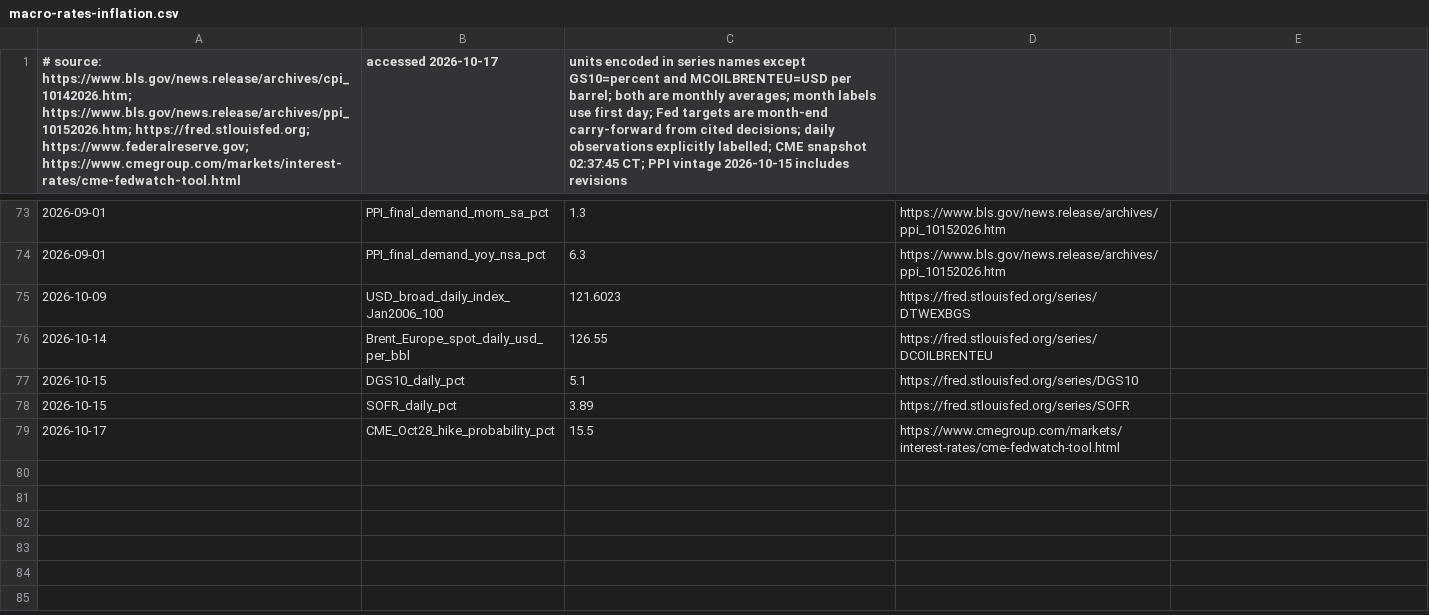
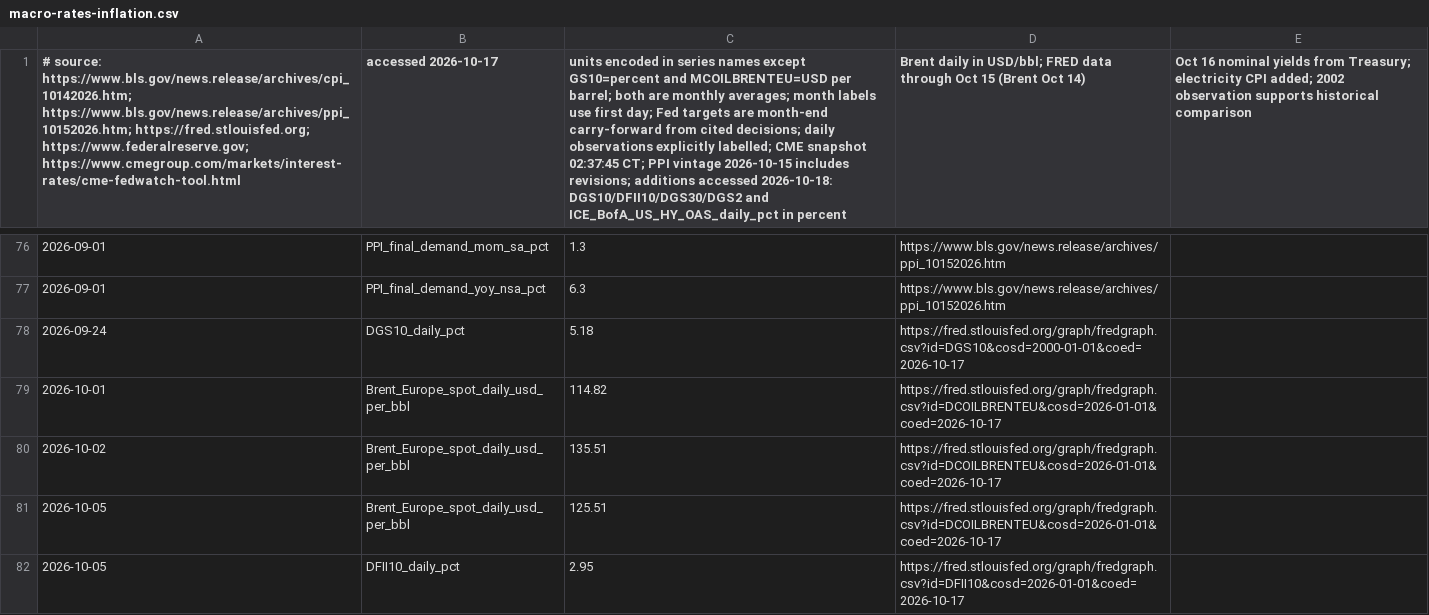
Before and after one commit to marcinbogdanski/bubble-not-bubble, a CSV file: data/macro-rates-inflation.csv, drawn as a sheet; only a part is shown, gaps mark what is left out; the shorter side is filled out with more unchanged rows; the diff covers the shown part only; the diff names each change by its address in the sheet, - before the commit and + after, or states it on an @@ line.

Commit message:
Research: rates note corrected per Claude cross-check (market reaction 9-16 October, 2002 comparison, minutes' credit findings, SoftBank cost, China rule scope)

```diff
--- a/data/macro-rates-inflation.csv
+++ b/data/macro-rates-inflation.csv
-C1: …2026-10-15 includes revisions
+C1: …2026-10-15 includes revisions; additions accessed 2026-10-18: DGS10/DFII10/DGS30/DGS2 and ICE_BofA_US_HY_OAS_daily_pct in percent
-D1: (empty)
+D1: Brent daily in USD/bbl; FRED data through Oct 15 (Brent Oct 14)
-E1: (empty)
+E1: Oct 16 nominal yields from Treasury; electricity CPI added; 2002 observation supports historical comparison
+row 78: 2026-09-24 | DGS10_daily_pct | 5.18 | https://fred.stlouisfed.org/graph/fredgraph.csv?id=DGS10&cosd=2000-01-01&coed=2026-10-17
+row 79: 2026-10-01 | Brent_Europe_spot_daily_usd_per_bbl | 114.82 | https://fred.stlouisfed.org/graph/fredgraph.csv?id=DCOILBRENTEU&cosd=2026-01-01&coed=2026-10-17
+row 80: 2026-10-02 | Brent_Europe_spot_daily_usd_per_bbl | 135.51 | https://fred.stlouisfed.org/graph/fredgraph.csv?id=DCOILBRENTEU&cosd=2026-01-01&coed=2026-10-17
+row 81: 2026-10-05 | Brent_Europe_spot_daily_usd_per_bbl | 125.51 | https://fred.stlouisfed.org/graph/fredgraph.csv?id=DCOILBRENTEU&cosd=2026-01-01&coed=2026-10-17
+row 82: 2026-10-05 | DFII10_daily_pct | 2.95 | https://fred.stlouisfed.org/graph/fredgraph.csv?id=DFII10&cosd=2026-01-01&coed=2026-10-17
```
Also changed, not shown: 30 added rows elsewhere in this file, 1 other file.
